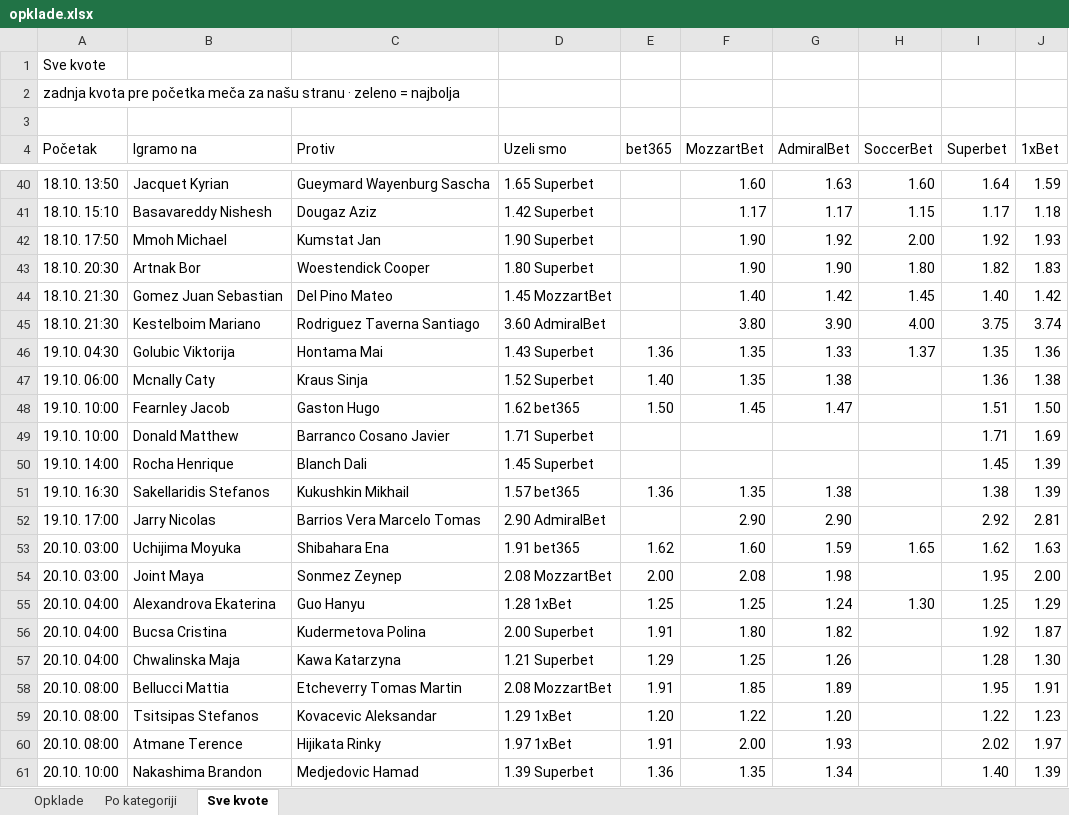
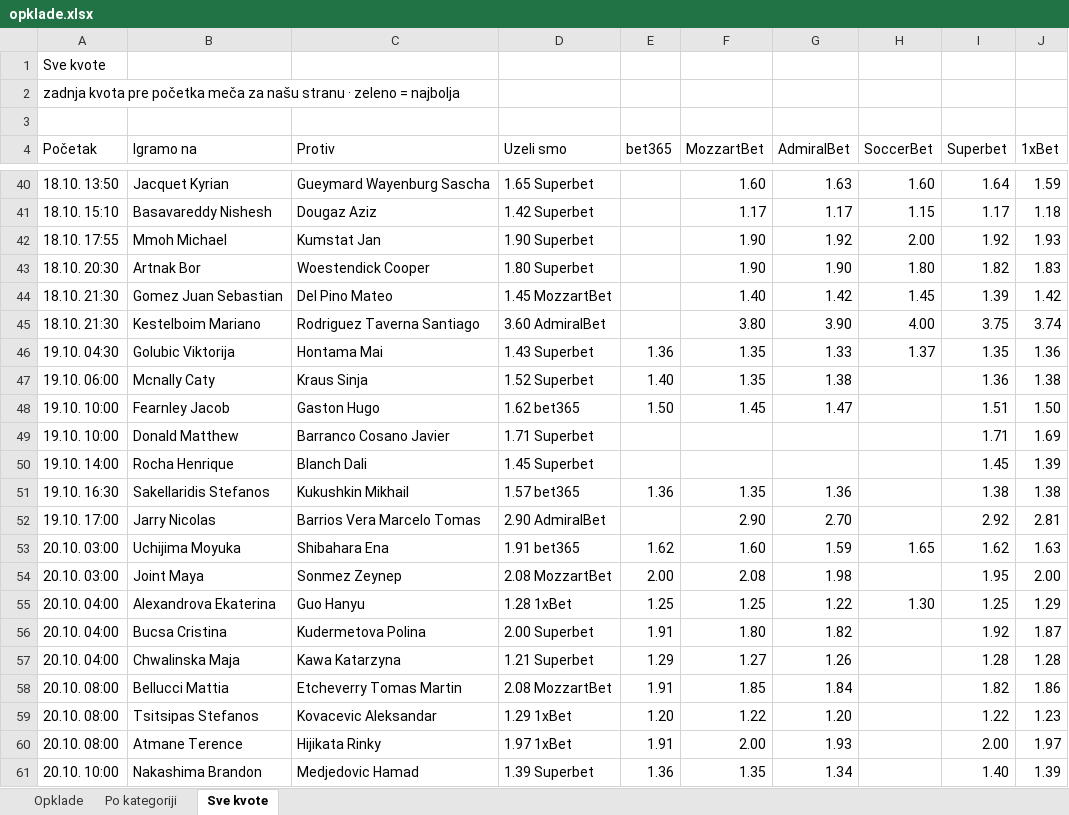
Before and after one commit to andreja69420/pantasocial, an Excel workbook: research/tennis-ml/paper/opklade.xlsx, sheet Sve kvote, drawn as a sheet; only a part is shown, gaps mark what is left out; values as stored, in another font and other column widths than the file's, no cell formats; the diff names each change by its address in the sheet, - before the commit and + after, or states it on an @@ line.

```diff
--- a/research/tennis-ml/paper/opklade.xlsx (sheet Sve kvote)
+++ b/research/tennis-ml/paper/opklade.xlsx (sheet Sve kvote)
-A42 (Početak): 18.10. 17:50
+A42 (Početak): 18.10. 17:55
-I44 (Superbet): 1.40
+I44 (Superbet): 1.39
-G51 (AdmiralBet): 1.38
+G51 (AdmiralBet): 1.36
-J51 (1xBet): 1.39
+J51 (1xBet): 1.38
-G52 (AdmiralBet): 2.90
+G52 (AdmiralBet): 2.70
-G55 (AdmiralBet): 1.24
+G55 (AdmiralBet): 1.22
-F57 (MozzartBet): 1.25
+F57 (MozzartBet): 1.27
-J57 (1xBet): 1.30
+J57 (1xBet): 1.28
-G58 (AdmiralBet): 1.89
+G58 (AdmiralBet): 1.84
-I58 (Superbet): 1.95
+I58 (Superbet): 1.82
-J58 (1xBet): 1.91
+J58 (1xBet): 1.86
-I60 (Superbet): 2.02
+I60 (Superbet): 2.00
```
Also changed, not shown: sheet Opklade, cell formats, 2 other files.
